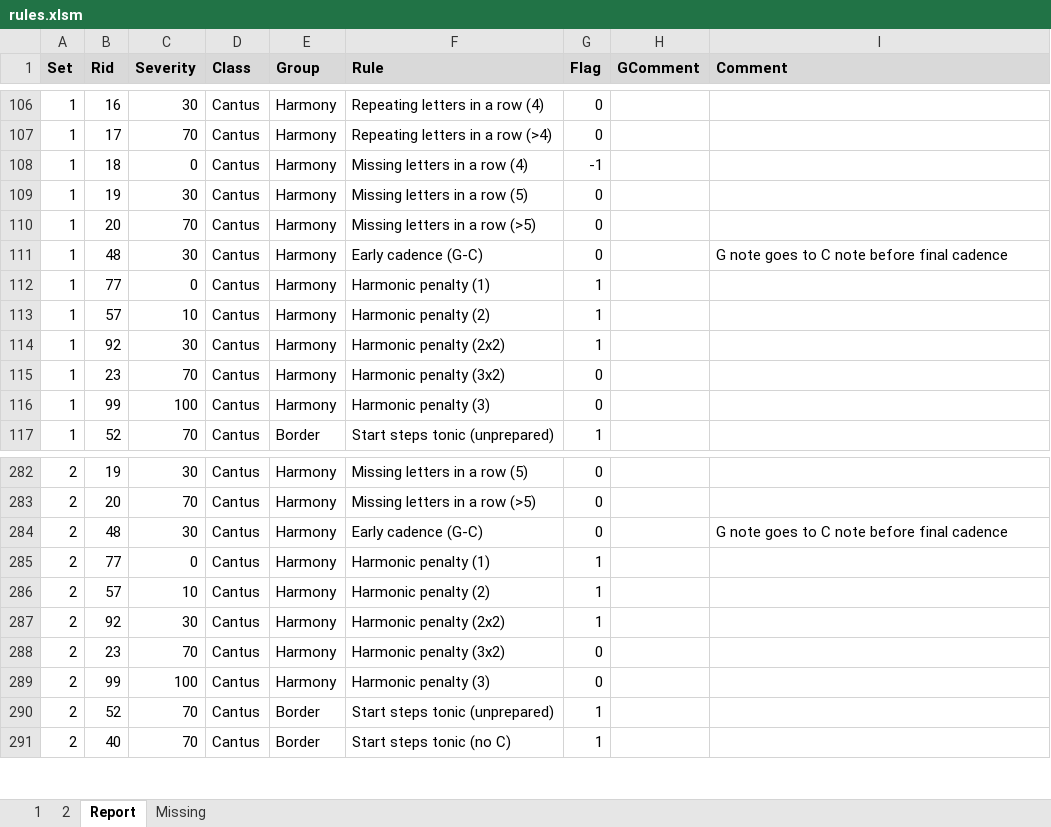
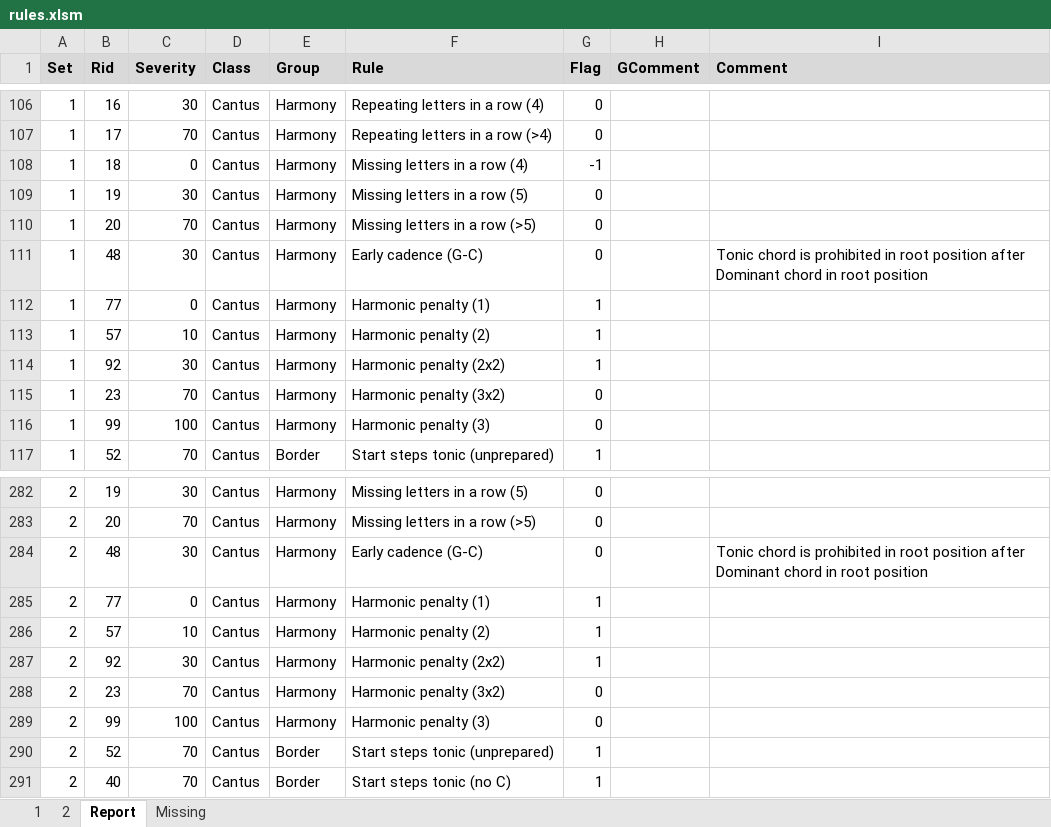
Before and after one commit to rualark/MGen, an Excel workbook: MGen/configs/GenCF1/include/rules.xlsm, sheet Report, drawn as a sheet; only a part is shown, gaps mark what is left out; values as stored, in another font and other column widths than the file's, no borders; the diff names each change by its address in the sheet, - before the commit and + after, or states it on an @@ line.

Commit message:
CF1: Convert GC prohibited rule to harmonic rule (closed #603)

```diff
--- a/MGen/configs/GenCF1/include/rules.xlsm (sheet Report)
+++ b/MGen/configs/GenCF1/include/rules.xlsm (sheet Report)
-I111 (Comment): G note goes to C note before final cadence
+I111 (Comment): Tonic chord is prohibited in root position after Dominant chord in root position
-I284 (Comment): G note goes to C note before final cadence
+I284 (Comment): Tonic chord is prohibited in root position after Dominant chord in root position
```
Also changed, not shown: sheet 1, sheet 2, charts or pictures, 5 other files.
